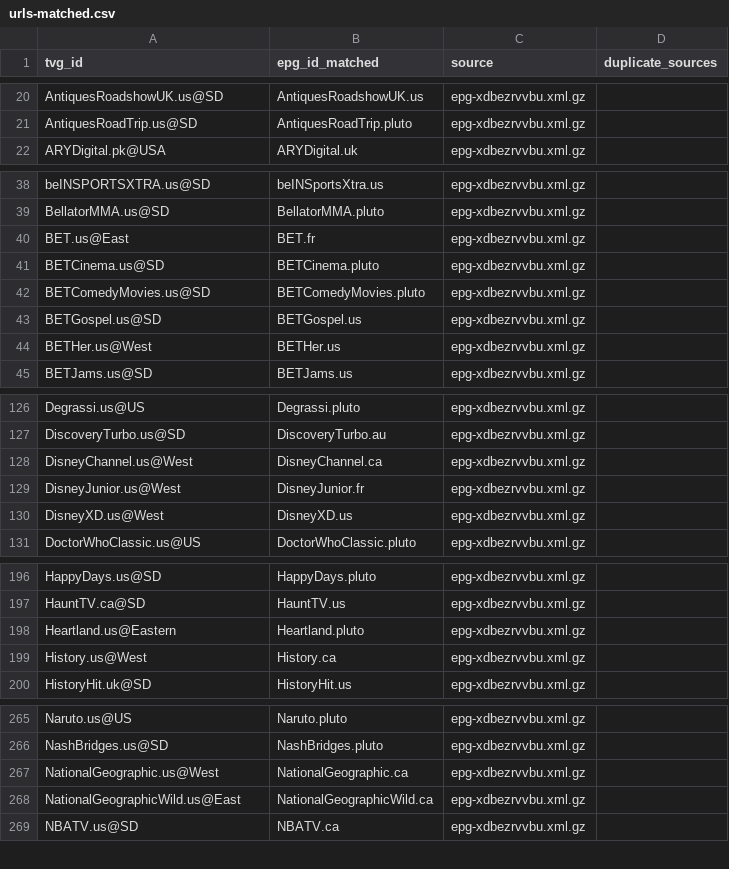
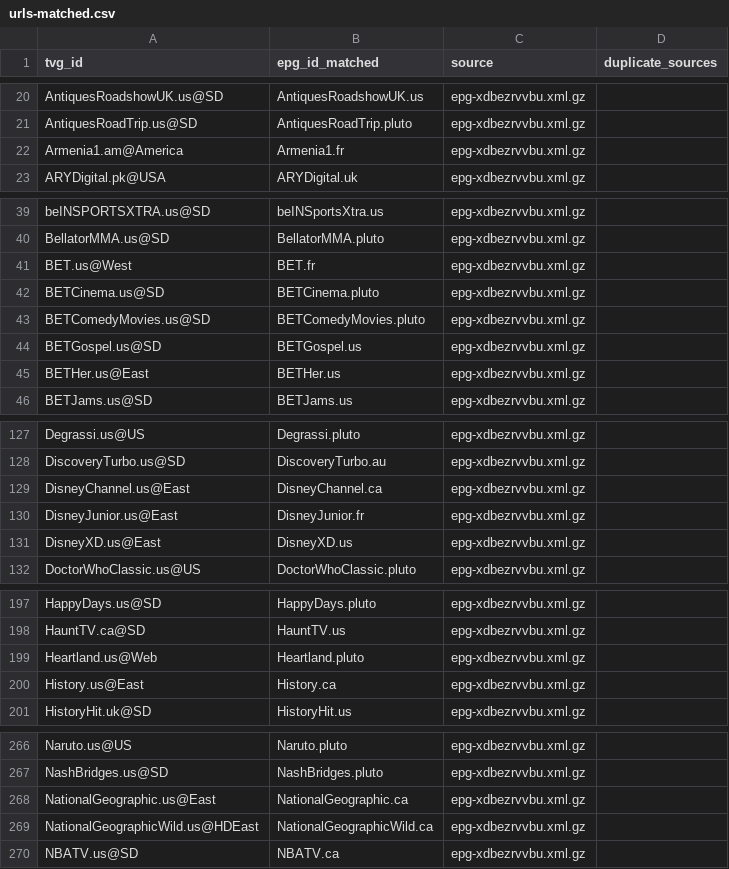
Before and after one commit to umarjamilpc/EPG-LIST-GEN, a CSV file: epgs/US/reports/urls-matched.csv, drawn as a sheet; only a part is shown, gaps mark what is left out; the diff covers the shown part only.

```diff
--- a/epgs/US/reports/urls-matched.csv
+++ b/epgs/US/reports/urls-matched.csv
@@ -21,2 +21,3 @@ AntiquesRoadshowUK.us@SD,AntiquesRoadshowUK.us,epg-xdbezrvvbu.xml.gz,
 AntiquesRoadTrip.us@SD,AntiquesRoadTrip.pluto,epg-xdbezrvvbu.xml.gz,
+Armenia1.am@America,Armenia1.fr,epg-xdbezrvvbu.xml.gz,
 ARYDigital.pk@USA,ARYDigital.uk,epg-xdbezrvvbu.xml.gz,
@@ -39,3 +40,3 @@ beINSPORTSXTRA.us@SD,beINSportsXtra.us,epg-xdbezrvvbu.xml.gz,
 BellatorMMA.us@SD,BellatorMMA.pluto,epg-xdbezrvvbu.xml.gz,
-BET.us@East,BET.fr,epg-xdbezrvvbu.xml.gz,
+BET.us@West,BET.fr,epg-xdbezrvvbu.xml.gz,
 BETCinema.us@SD,BETCinema.pluto,epg-xdbezrvvbu.xml.gz,
@@ -43,3 +44,3 @@ BETComedyMovies.us@SD,BETComedyMovies.pluto,epg-xdbezrvvbu.xml.gz,
 BETGospel.us@SD,BETGospel.us,epg-xdbezrvvbu.xml.gz,
-BETHer.us@West,BETHer.us,epg-xdbezrvvbu.xml.gz,
+BETHer.us@East,BETHer.us,epg-xdbezrvvbu.xml.gz,
 BETJams.us@SD,BETJams.us,epg-xdbezrvvbu.xml.gz,
@@ -127,5 +128,5 @@ Degrassi.us@US,Degrassi.pluto,epg-xdbezrvvbu.xml.gz,
 DiscoveryTurbo.us@SD,DiscoveryTurbo.au,epg-xdbezrvvbu.xml.gz,
-DisneyChannel.us@West,DisneyChannel.ca,epg-xdbezrvvbu.xml.gz,
-DisneyJunior.us@West,DisneyJunior.fr,epg-xdbezrvvbu.xml.gz,
-DisneyXD.us@West,DisneyXD.us,epg-xdbezrvvbu.xml.gz,
+DisneyChannel.us@East,DisneyChannel.ca,epg-xdbezrvvbu.xml.gz,
+DisneyJunior.us@East,DisneyJunior.fr,epg-xdbezrvvbu.xml.gz,
+DisneyXD.us@East,DisneyXD.us,epg-xdbezrvvbu.xml.gz,
 DoctorWhoClassic.us@US,DoctorWhoClassic.pluto,epg-xdbezrvvbu.xml.gz,
@@ -197,4 +198,4 @@ HappyDays.us@SD,HappyDays.pluto,epg-xdbezrvvbu.xml.gz,
 HauntTV.ca@SD,HauntTV.us,epg-xdbezrvvbu.xml.gz,
-Heartland.us@Eastern,Heartland.pluto,epg-xdbezrvvbu.xml.gz,
-History.us@West,History.ca,epg-xdbezrvvbu.xml.gz,
+Heartland.us@Web,Heartland.pluto,epg-xdbezrvvbu.xml.gz,
+History.us@East,History.ca,epg-xdbezrvvbu.xml.gz,
 HistoryHit.uk@SD,HistoryHit.us,epg-xdbezrvvbu.xml.gz,
@@ -266,4 +267,4 @@ Naruto.us@US,Naruto.pluto,epg-xdbezrvvbu.xml.gz,
 NashBridges.us@SD,NashBridges.pluto,epg-xdbezrvvbu.xml.gz,
-NationalGeographic.us@West,NationalGeographic.ca,epg-xdbezrvvbu.xml.gz,
-NationalGeographicWild.us@East,NationalGeographicWild.ca,epg-xdbezrvvbu.xml.gz,
+NationalGeographic.us@East,NationalGeographic.ca,epg-xdbezrvvbu.xml.gz,
+NationalGeographicWild.us@HDEast,NationalGeographicWild.ca,epg-xdbezrvvbu.xml.gz,
 NBATV.us@SD,NBATV.ca,epg-xdbezrvvbu.xml.gz,
```
Also changed, not shown: 9 edited cells elsewhere in this file, epgs/US/reports/grabber-matched.csv, epgs/US/reports/merge-matched.csv, 12 other files.
